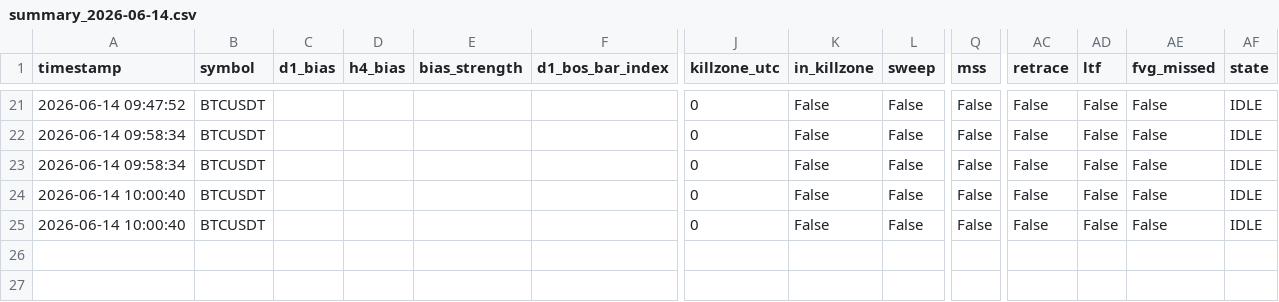
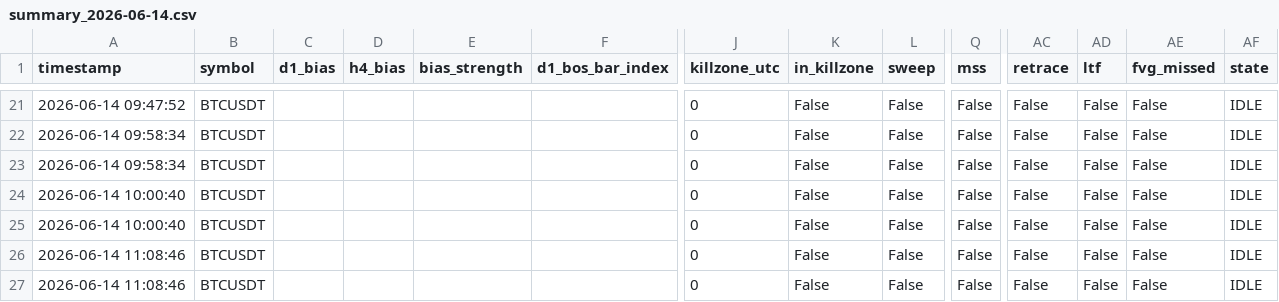
Before and after one commit to ahmetonurof-lab/nexus-mcp, a CSV file: output/summary/summary_2026-06-14.csv, drawn as a sheet; only a part is shown, gaps mark what is left out; rows hold the shown columns only; the diff names each change by its address in the sheet, - before the commit and + after, or states it on an @@ line.

```diff
--- a/output/summary/summary_2026-06-14.csv
+++ b/output/summary/summary_2026-06-14.csv
+row 26: 2026-06-14 11:08:46 | BTCUSDT |  |  |  |  | 0 | False | False | False | False | False | False | IDLE
+row 27: 2026-06-14 11:08:46 | BTCUSDT |  |  |  |  | 0 | False | False | False | False | False | False | IDLE
```
Also changed, not shown: output/live_ohlc/BTCUSDT_15m.csv, 6 other files.
